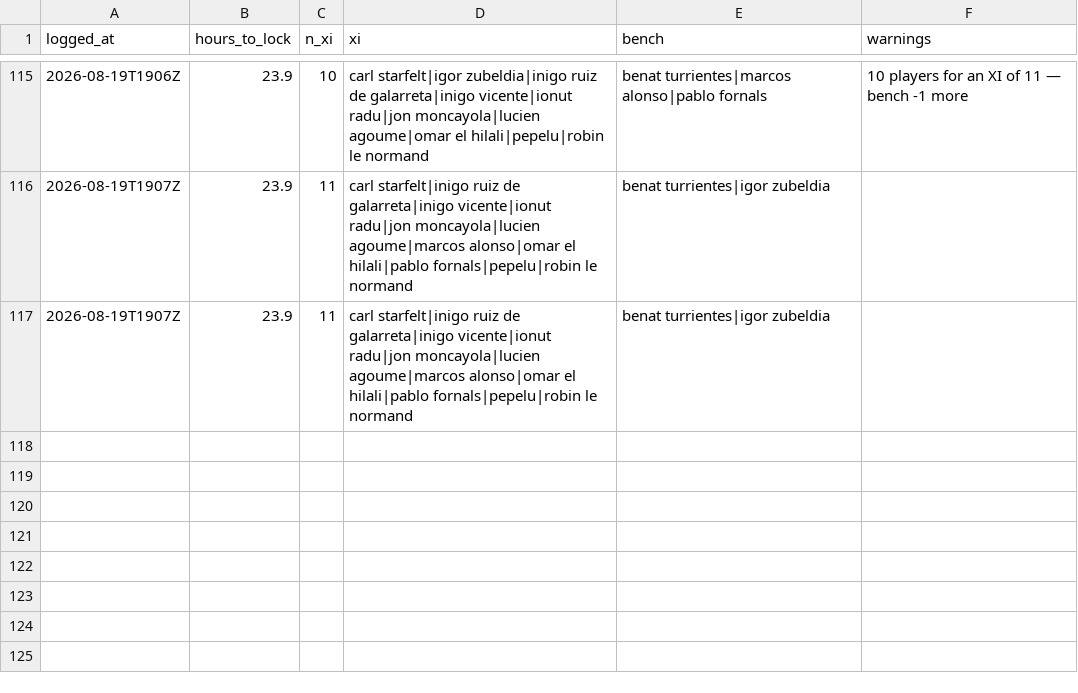
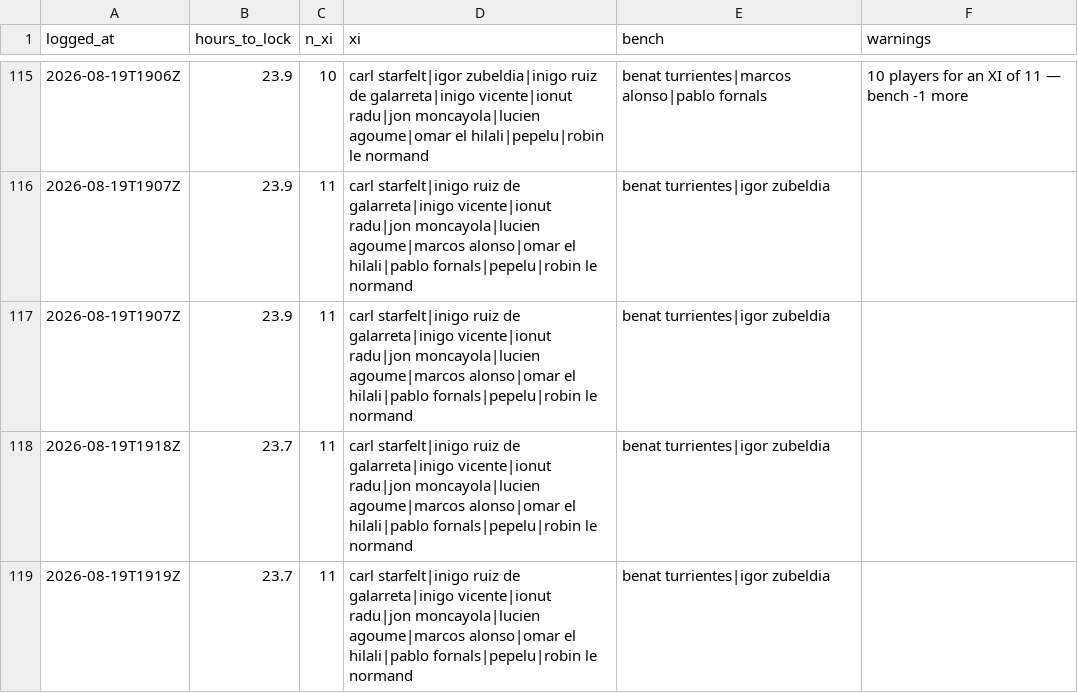
Before and after one commit to OrsM/liga_five_guys, a CSV file: data/decisions/xi_fielded.csv, drawn as a sheet; only a part is shown, gaps mark what is left out.

```diff
--- a/data/decisions/xi_fielded.csv
+++ b/data/decisions/xi_fielded.csv
@@ -117 +117,3 @@ logged_at,hours_to_lock,n_xi,xi,bench,warnings
 2026-08-19T1907Z,23.9,11,carl starfelt|inigo ruiz de galarreta|inigo vicente|ionut radu|jon moncayola|lucien agoume|marcos alonso|omar el hilali|pablo fornals|pepelu|robin le normand,benat turrientes|igor zubeldia,
+2026-08-19T1918Z,23.7,11,carl starfelt|inigo ruiz de galarreta|inigo vicente|ionut radu|jon moncayola|lucien agoume|marcos alonso|omar el hilali|pablo fornals|pepelu|robin le normand,benat turrientes|igor zubeldia,
+2026-08-19T1919Z,23.7,11,carl starfelt|inigo ruiz de galarreta|inigo vicente|ionut radu|jon moncayola|lucien agoume|marcos alonso|omar el hilali|pablo fornals|pepelu|robin le normand,benat turrientes|igor zubeldia,
```
Also changed, not shown: data/decisions/cash_price_log.csv, data/decisions/slate_log.csv, 15 other files.
